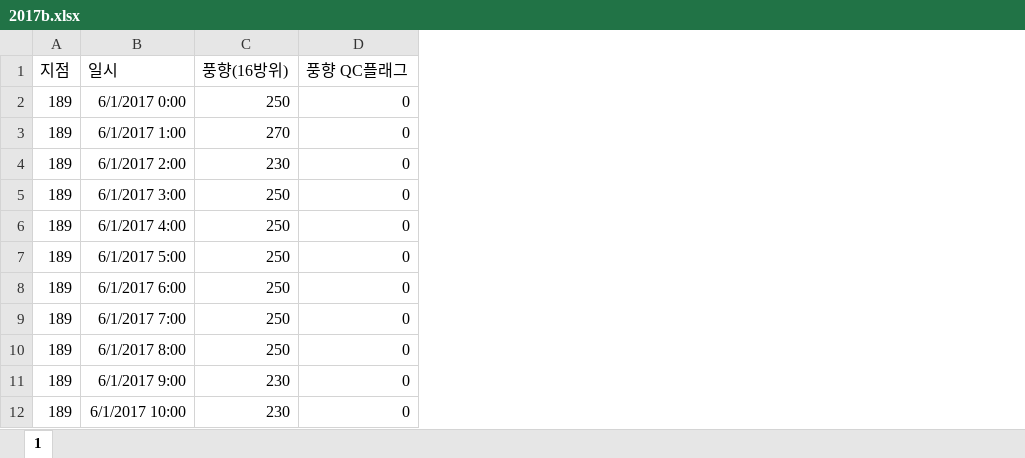
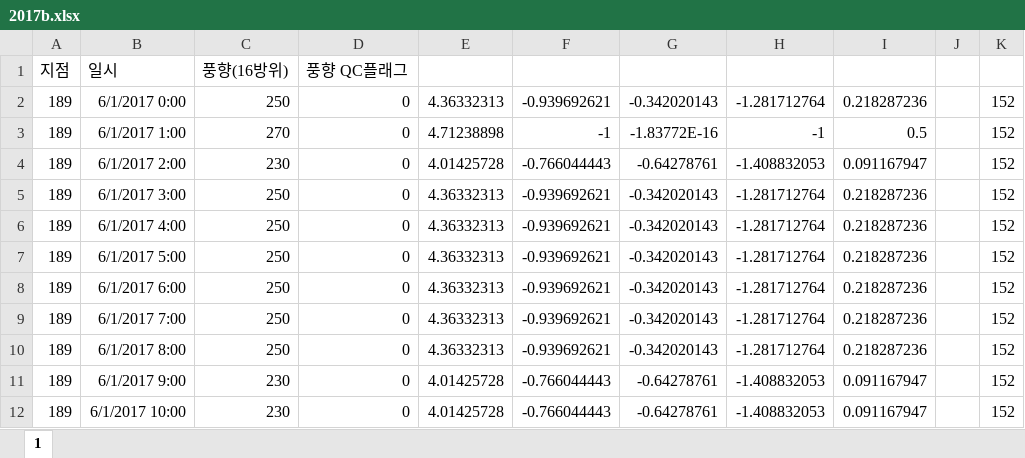
Before and after one commit to Mozzi-DongKwan/Graduation, an Excel workbook: excel_files/2017b.xlsx, sheet 1, drawn as a sheet; only a part is shown; values as stored, in another font and other column widths than the file's, no borders; the diff names each change by its address in the sheet, - before the commit and + after, or states it on an @@ line.

```diff
--- a/excel_files/2017b.xlsx (sheet 1)
+++ b/excel_files/2017b.xlsx (sheet 1)
+column E, rows 2-12: 4.36332313 | 4.71238898 | 4.01425728 | 4.36332313 | 4.36332313 | 4.36332313 | 4.36332313 | 4.36332313 | 4.36332313 | 4.01425728 | 4.01425728
+column F, rows 2-12: -0.939692621 | -1 | -0.766044443 | -0.939692621 | -0.939692621 | -0.939692621 | -0.939692621 | -0.939692621 | -0.939692621 | -0.766044443 | -0.766044443
+column G, rows 2-12: -0.342020143 | -1.83772E-16 | -0.64278761 | -0.342020143 | -0.342020143 | -0.342020143 | -0.342020143 | -0.342020143 | -0.342020143 | -0.64278761 | -0.64278761
+column H, rows 2-12: -1.281712764 | -1 | -1.408832053 | -1.281712764 | -1.281712764 | -1.281712764 | -1.281712764 | -1.281712764 | -1.281712764 | -1.408832053 | -1.408832053
+column I, rows 2-12: 0.218287236 | 0.5 | 0.091167947 | 0.218287236 | 0.218287236 | 0.218287236 | 0.218287236 | 0.218287236 | 0.218287236 | 0.091167947 | 0.091167947
+column J, empty
+column K, rows 2-12: all 152
```
Also changed, not shown: excel_files/2018b.xlsx, excel_files/2019b.xlsx, 1 other file.
